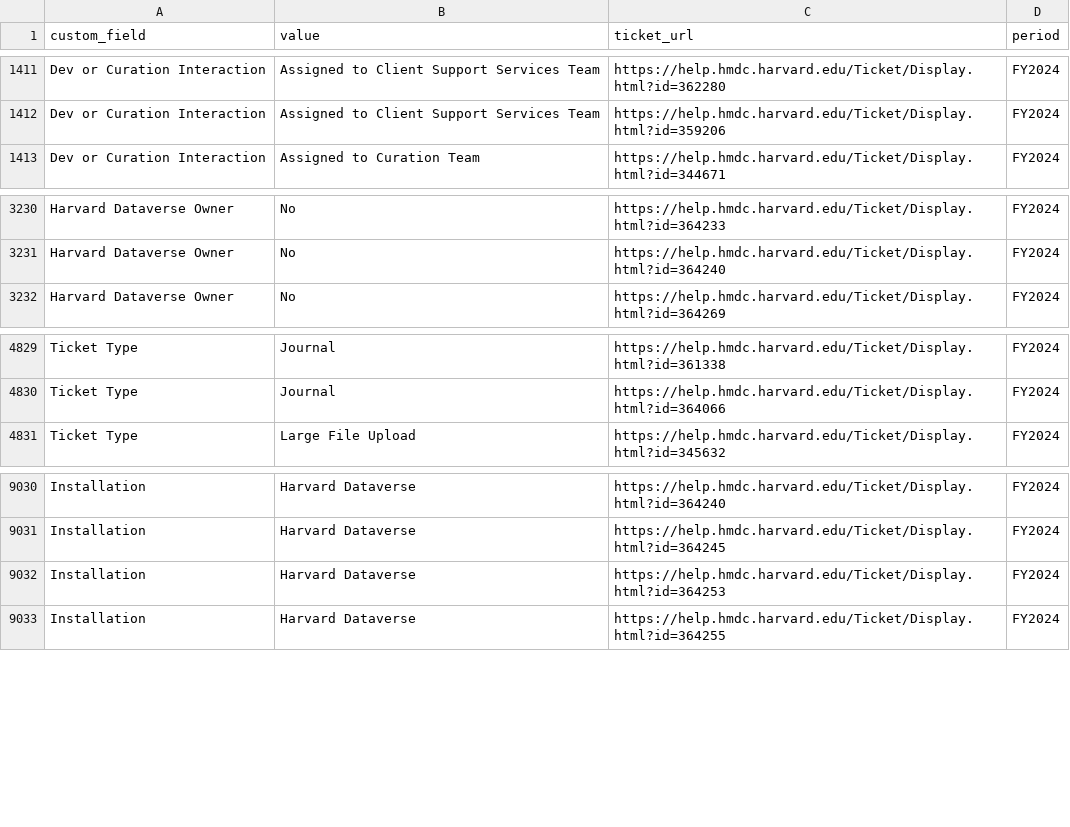
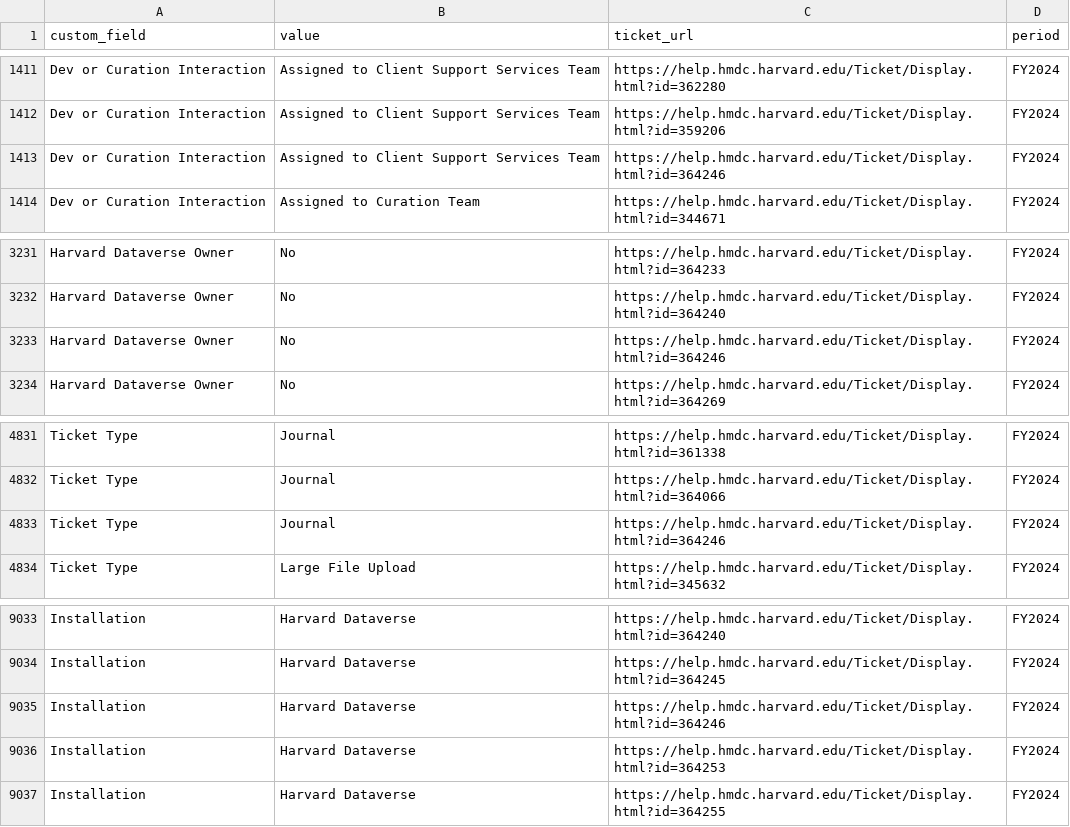
Before and after one commit to IQSS/iqss-metrics-dashboard, a TSV file: assets/data/rt_dataverse_support.tsv, drawn as a sheet; only a part is shown, gaps mark what is left out.

Commit message:
Automated push of new data by iqss-metrics-backend on Tue Aug 20 00:21:09 UTC 2024

```diff
--- a/assets/data/rt_dataverse_support.tsv
+++ b/assets/data/rt_dataverse_support.tsv
@@ -1412,2 +1412,3 @@ Dev or Curation Interaction	Assigned to Client Support Services Team	https://hel
 Dev or Curation Interaction	Assigned to Client Support Services Team	https://help.hmdc.harvard.edu/Ticket/Display.html?id=359206	FY2024
+Dev or Curation Interaction	Assigned to Client Support Services Team	https://help.hmdc.harvard.edu/Ticket/Display.html?id=364246	FY2024
 Dev or Curation Interaction	Assigned to Curation Team	https://help.hmdc.harvard.edu/Ticket/Display.html?id=344671	FY2024
@@ -3231,2 +3232,3 @@ Harvard Dataverse Owner	No	https://help.hmdc.harvard.edu/Ticket/Display.html?id=
 Harvard Dataverse Owner	No	https://help.hmdc.harvard.edu/Ticket/Display.html?id=364240	FY2024
+Harvard Dataverse Owner	No	https://help.hmdc.harvard.edu/Ticket/Display.html?id=364246	FY2024
 Harvard Dataverse Owner	No	https://help.hmdc.harvard.edu/Ticket/Display.html?id=364269	FY2024
@@ -4830,2 +4832,3 @@ Ticket Type	Journal	https://help.hmdc.harvard.edu/Ticket/Display.html?id=361338
 Ticket Type	Journal	https://help.hmdc.harvard.edu/Ticket/Display.html?id=364066	FY2024
+Ticket Type	Journal	https://help.hmdc.harvard.edu/Ticket/Display.html?id=364246	FY2024
 Ticket Type	Large File Upload	https://help.hmdc.harvard.edu/Ticket/Display.html?id=345632	FY2024
@@ -9031,2 +9034,3 @@ Installation	Harvard Dataverse	https://help.hmdc.harvard.edu/Ticket/Display.html
 Installation	Harvard Dataverse	https://help.hmdc.harvard.edu/Ticket/Display.html?id=364245	FY2024
+Installation	Harvard Dataverse	https://help.hmdc.harvard.edu/Ticket/Display.html?id=364246	FY2024
 Installation	Harvard Dataverse	https://help.hmdc.harvard.edu/Ticket/Display.html?id=364253	FY2024
```
Also changed, not shown: assets/data/cgaContact.tsv, assets/data/cgaTrainingRegistration.tsv, 2 other files.
